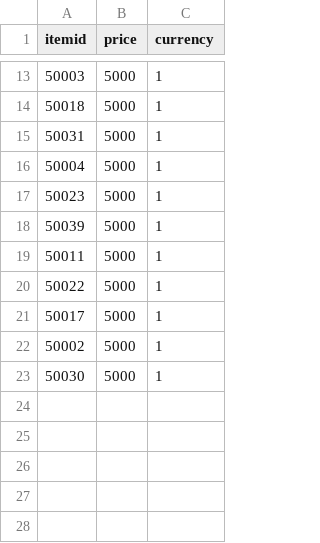
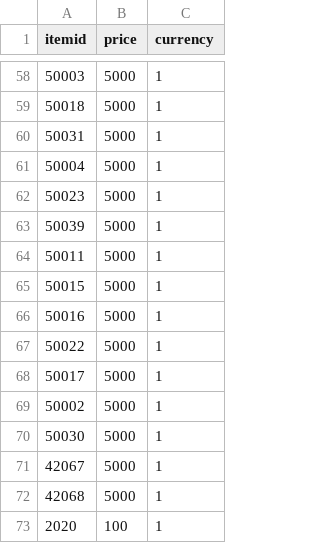
Before and after one commit to izmoxkawaii/CSO2-Server, a CSV file: assert/cstrike/scripts/shop.csv, drawn as a sheet; only a part is shown, gaps mark what is left out; the diff covers the shown part only.

```diff
--- a/assert/cstrike/scripts/shop.csv
+++ b/assert/cstrike/scripts/shop.csv
@@ -19,2 +64,4 @@
 50011,5000,1
+50015,5000,1
+50016,5000,1
 50022,5000,1
@@ -23 +70,4 @@
 50030,5000,1
+42067,5000,1
+42068,5000,1
+2020,100,1
```
Also changed, not shown: 45 added rows elsewhere in this file.
